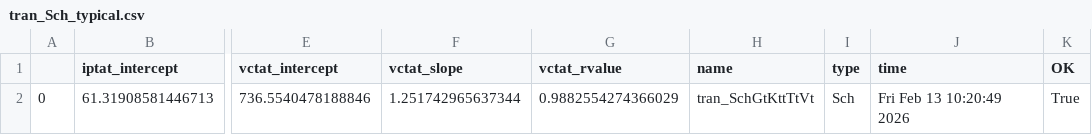
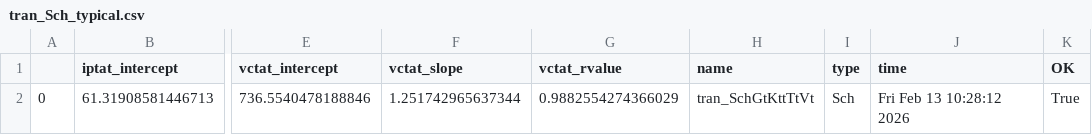
Before and after one commit to analogicus/lelo_gr02_sky130a, a CSV file: sim/BANDGAP/results/tran_Sch_typical.csv, drawn as a sheet; only a part is shown, gaps mark what is left out; the diff names each change by its address in the sheet, - before the commit and + after, or states it on an @@ line.

```diff
--- a/sim/BANDGAP/results/tran_Sch_typical.csv
+++ b/sim/BANDGAP/results/tran_Sch_typical.csv
-J2 (time): Fri Feb 13 10:20:49 2026
+J2 (time): Fri Feb 13 10:28:12 2026
```
Also changed, not shown: sim/BANDGAP/results/tran_Sch_etc.csv, sim/BANDGAP/results/tran_Sch_mc.csv, 5 other files.
